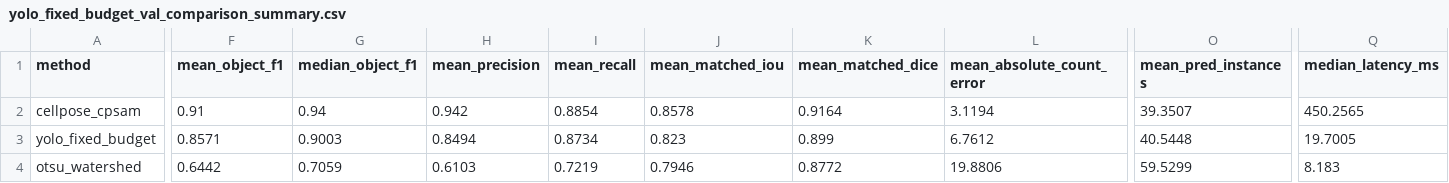
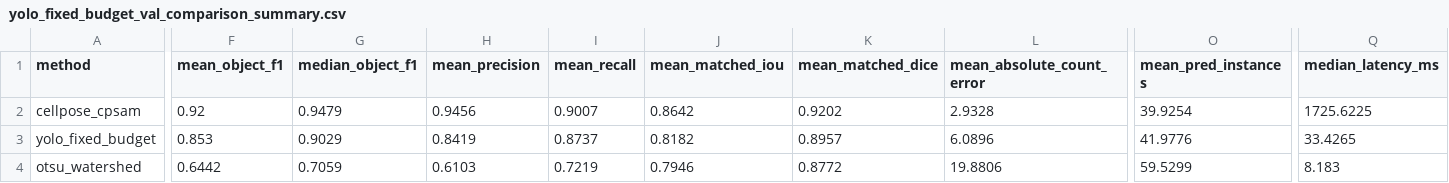
Before and after one commit to GoldenSection0618/cellseg-robustness-diagnostic, a CSV file: results/supervised/yolo_fixed_budget_val_comparison_summary.csv, drawn as a sheet; only a part is shown, gaps mark what is left out; the diff covers the shown part only; the diff names each change by its address in the sheet, - before the commit and + after, or states it on an @@ line.

```diff
--- a/results/supervised/yolo_fixed_budget_val_comparison_summary.csv
+++ b/results/supervised/yolo_fixed_budget_val_comparison_summary.csv
-F2 (mean_object_f1): 0.91
+F2 (mean_object_f1): 0.92
-G2 (median_object_f1): 0.94
+G2 (median_object_f1): 0.9479
-H2 (mean_precision): 0.942
+H2 (mean_precision): 0.9456
-I2 (mean_recall): 0.8854
+I2 (mean_recall): 0.9007
-J2 (mean_matched_iou): 0.8578
+J2 (mean_matched_iou): 0.8642
-K2 (mean_matched_dice): 0.9164
+K2 (mean_matched_dice): 0.9202
-L2 (mean_absolute_count_error): 3.1194
+L2 (mean_absolute_count_error): 2.9328
-O2 (mean_pred_instances): 39.3507
+O2 (mean_pred_instances): 39.9254
-Q2 (median_latency_ms): 450.2565
+Q2 (median_latency_ms): 1725.6225
-F3 (mean_object_f1): 0.8571
+F3 (mean_object_f1): 0.853
-G3 (median_object_f1): 0.9003
+G3 (median_object_f1): 0.9029
-H3 (mean_precision): 0.8494
+H3 (mean_precision): 0.8419
-I3 (mean_recall): 0.8734
+I3 (mean_recall): 0.8737
-J3 (mean_matched_iou): 0.823
+J3 (mean_matched_iou): 0.8182
-K3 (mean_matched_dice): 0.899
+K3 (mean_matched_dice): 0.8957
-L3 (mean_absolute_count_error): 6.7612
+L3 (mean_absolute_count_error): 6.0896
-O3 (mean_pred_instances): 40.5448
+O3 (mean_pred_instances): 41.9776
-Q3 (median_latency_ms): 19.7005
+Q3 (median_latency_ms): 33.4265
```
Also changed, not shown: 2 edited cells elsewhere in this file, results/robustness/pow_baseline_robustness_full_train_failure_cases.csv, results/robustness/pow_baseline_robustness_full_train_no_prediction_cases.csv, 18 other files.
